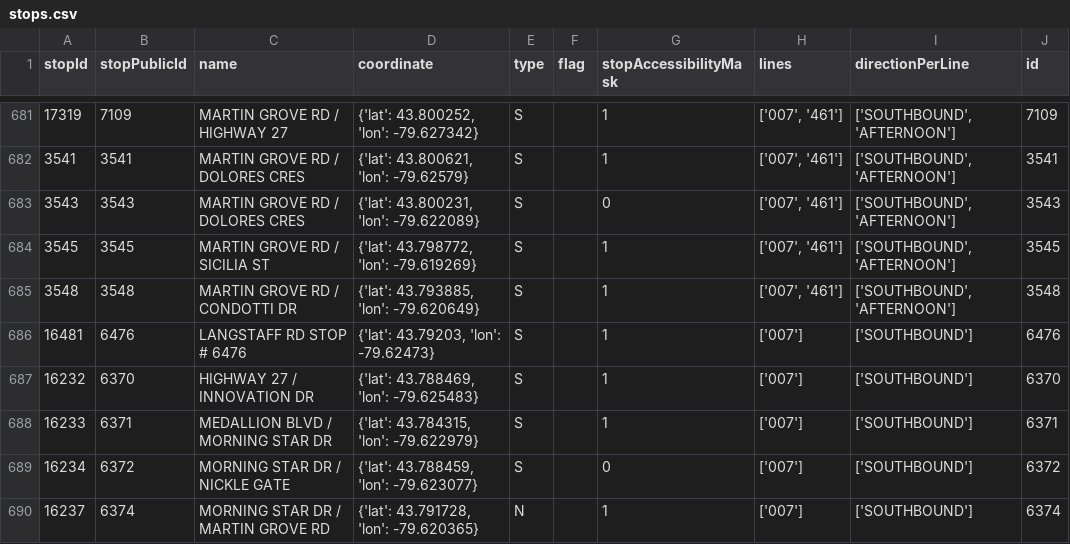
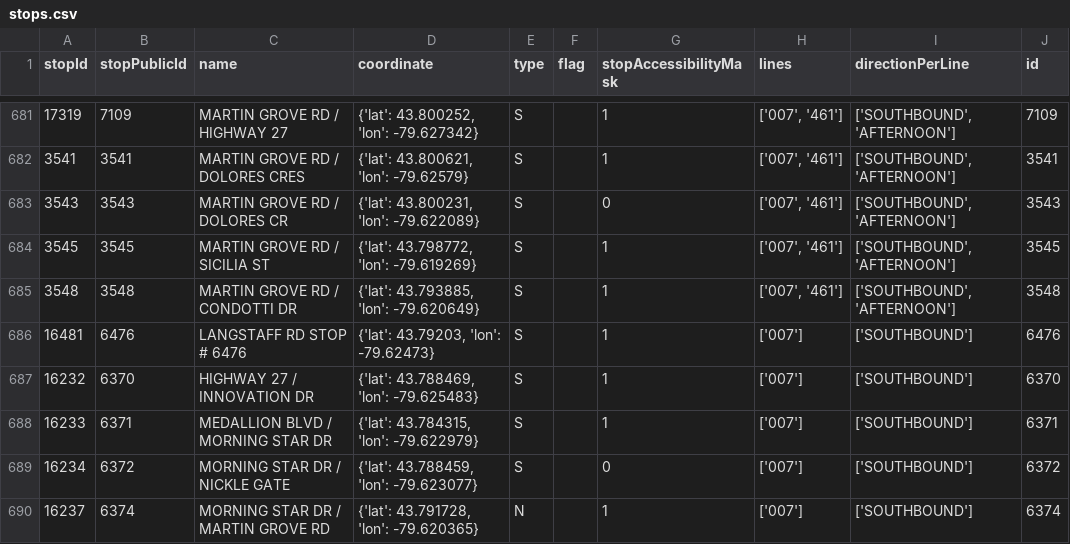
Before and after one commit to thomassth/to-bus-stations, a CSV file: data/yrt/stops.csv, drawn as a sheet; only a part is shown, gaps mark what is left out.

```diff
--- a/data/yrt/stops.csv
+++ b/data/yrt/stops.csv
@@ -682,3 +682,3 @@ stopId,stopPublicId,name,coordinate,type,flag,stopAccessibilityMask,lines,direct
 3541,3541,MARTIN GROVE RD / DOLORES CRES,"{'lat': 43.800621, 'lon': -79.62579}",S,,1,"['007', '461']","['SOUTHBOUND', 'AFTERNOON']",3541
-3543,3543,MARTIN GROVE RD / DOLORES CRES,"{'lat': 43.800231, 'lon': -79.622089}",S,,0,"['007', '461']","['SOUTHBOUND', 'AFTERNOON']",3543
+3543,3543,MARTIN GROVE RD / DOLORES CR,"{'lat': 43.800231, 'lon': -79.622089}",S,,0,"['007', '461']","['SOUTHBOUND', 'AFTERNOON']",3543
 3545,3545,MARTIN GROVE RD / SICILIA ST,"{'lat': 43.798772, 'lon': -79.619269}",S,,1,"['007', '461']","['SOUTHBOUND', 'AFTERNOON']",3545
```
Also changed, not shown: 1 other file.
